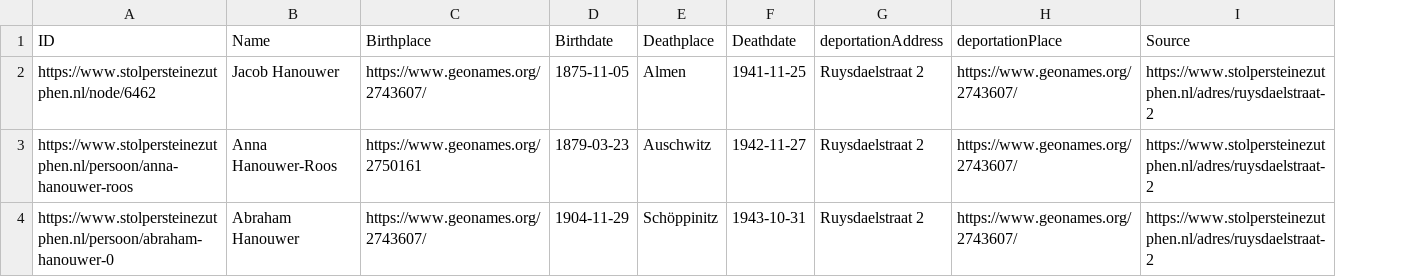
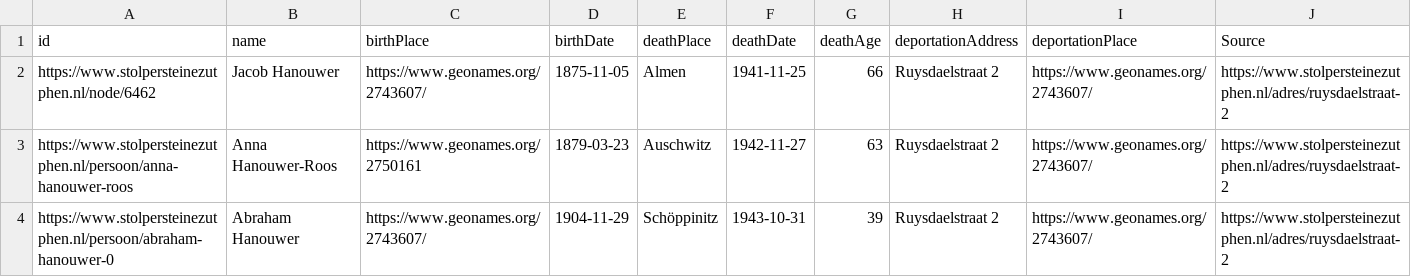
Before and after one commit to DHLab-nl/guess_xsd_type, a CSV file: example_stolpersteine.csv, drawn as a sheet; the diff names each change by its address in the sheet, - before the commit and + after, or states it on an @@ line.

```diff
--- a/example_stolpersteine.csv
+++ b/example_stolpersteine.csv
+column G (deathAge), rows 2-4: 66 | 63 | 39
-A1: ID
+A1: id
-B1: Name
+B1: name
-C1: Birthplace
+C1: birthPlace
-D1: Birthdate
+D1: birthDate
-E1: Deathplace
+E1: deathPlace
-F1: Deathdate
+F1: deathDate
```
Also changed, not shown: 3 other files.
